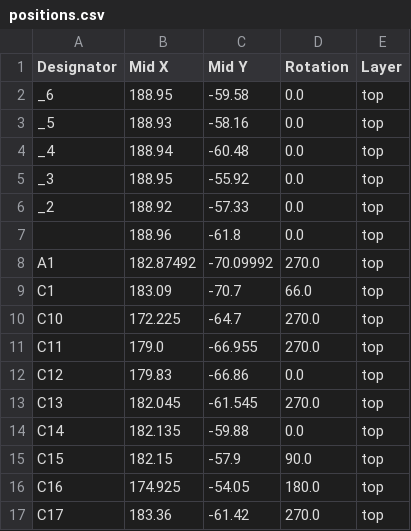
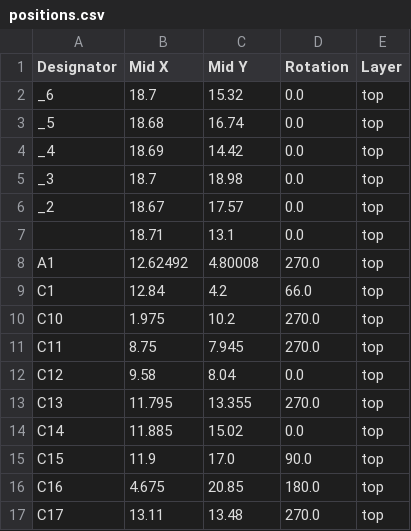
Before and after one commit to SimonDar/Amini_KiCad_Lock, a CSV file: production/positions.csv, drawn as a sheet; only a part is shown; the diff covers the shown part only.

```diff
--- a/production/positions.csv
+++ b/production/positions.csv
@@ -1,17 +1,17 @@
 Designator,Mid X,Mid Y,Rotation,Layer
-_6,188.95,-59.58,0.0,top
-_5,188.93,-58.16,0.0,top
-_4,188.94,-60.48,0.0,top
-_3,188.95,-55.92,0.0,top
-_2,188.92,-57.33,0.0,top
-,188.96,-61.8,0.0,top
-A1,182.87492,-70.09992,270.0,top
-C1,183.09,-70.7,66.0,top
-C10,172.225,-64.7,270.0,top
-C11,179.0,-66.955,270.0,top
-C12,179.83,-66.86,0.0,top
-C13,182.045,-61.545,270.0,top
-C14,182.135,-59.88,0.0,top
-C15,182.15,-57.9,90.0,top
-C16,174.925,-54.05,180.0,top
-C17,183.36,-61.42,270.0,top
+_6,18.7,15.32,0.0,top
+_5,18.68,16.74,0.0,top
+_4,18.69,14.42,0.0,top
+_3,18.7,18.98,0.0,top
+_2,18.67,17.57,0.0,top
+,18.71,13.1,0.0,top
+A1,12.62492,4.80008,270.0,top
+C1,12.84,4.2,66.0,top
+C10,1.975,10.2,270.0,top
+C11,8.75,7.945,270.0,top
+C12,9.58,8.04,0.0,top
+C13,11.795,13.355,270.0,top
+C14,11.885,15.02,0.0,top
+C15,11.9,17.0,90.0,top
+C16,4.675,20.85,180.0,top
+C17,13.11,13.48,270.0,top
```
Also changed, not shown: 54 edited cells elsewhere in this file, 13 other files.
